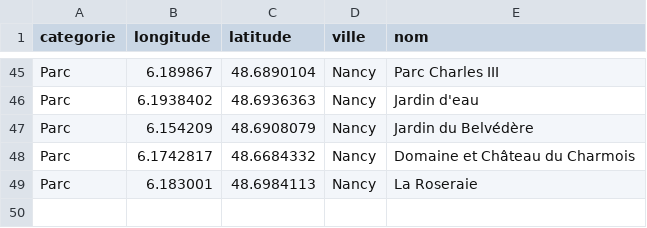
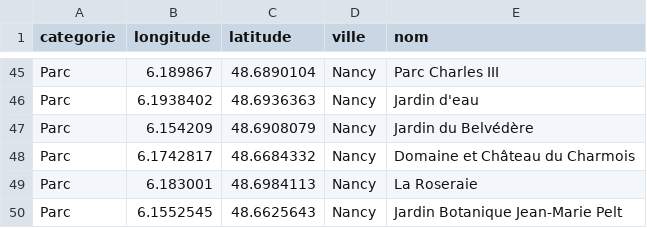
Before and after one commit to Okiles/atelier-2, a CSV file: image/bd/directus/sansPhoto.csv, drawn as a sheet; only a part is shown, gaps mark what is left out.

```diff
--- a/image/bd/directus/sansPhoto.csv
+++ b/image/bd/directus/sansPhoto.csv
@@ -49 +49,2 @@ Parc,6.1742817,48.6684332,Nancy,Domaine et Château du Charmois
 Parc,6.183001,48.6984113,Nancy,La Roseraie
+Parc,6.1552545,48.6625643,Nancy,Jardin Botanique Jean-Marie Pelt
```
Also changed, not shown: 9 other files.
